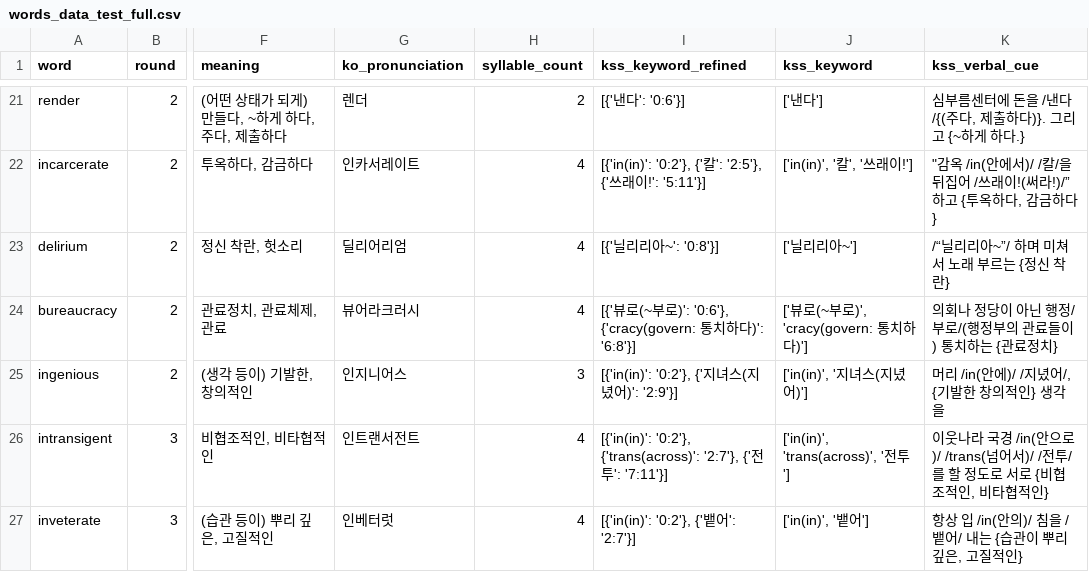
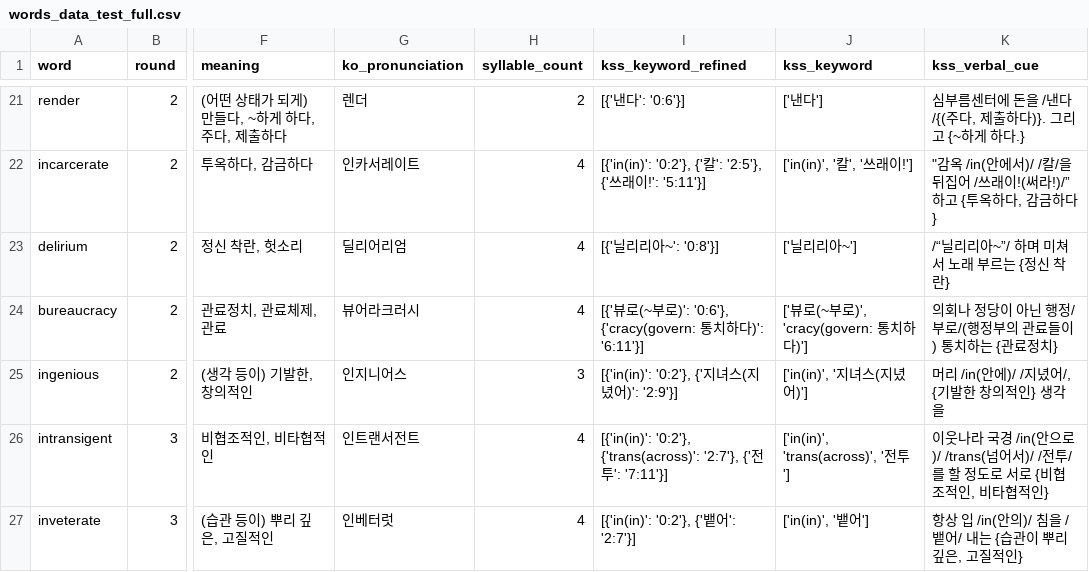
Before and after one commit to suyoungkwon2/phonitale-react, a CSV file: phonitale-react/public/words/words_data_test_full.csv, drawn as a sheet; only a part is shown, gaps mark what is left out; the diff names each change by its address in the sheet, - before the commit and + after, or states it on an @@ line.

Commit message:
word set indexing

```diff
--- a/phonitale-react/public/words/words_data_test_full.csv
+++ b/phonitale-react/public/words/words_data_test_full.csv
-I24 (kss_keyword_refined): …다)': '6:8'}]
+I24 (kss_keyword_refined): …다)': '6:11'}]
```
Also changed, not shown: 1 other file.
